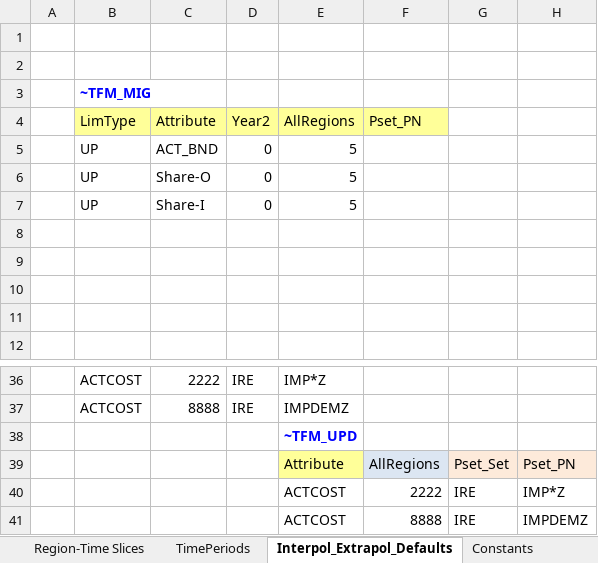
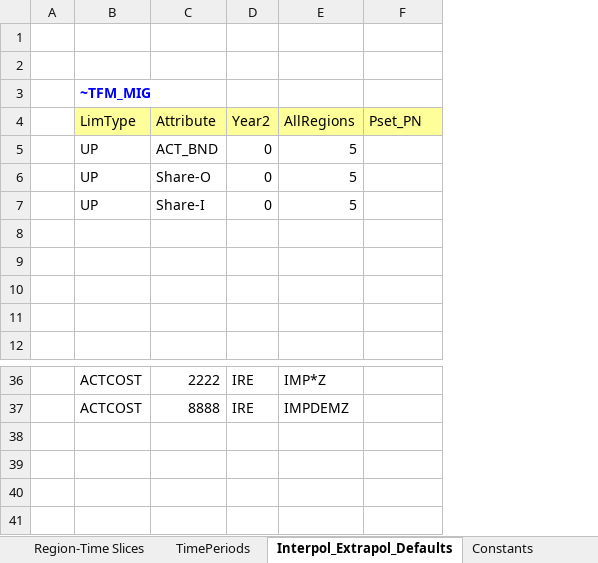
Before and after one commit to kanors-emr/Demo_S012_Vonline, an Excel workbook: SysSettings.xlsx, sheet Interpol_Extrapol_Defaults, drawn as a sheet; only a part is shown, gaps mark what is left out; values as stored, in another font and other column widths than the file's, no borders; charts and pictures not drawn; removed rows and columns are numbered as before the commit, all else as after; the diff names each change by its address in the sheet, - before the commit and + after, or states it on an @@ line.

```diff
--- a/SysSettings.xlsx (sheet Interpol_Extrapol_Defaults)
+++ b/SysSettings.xlsx (sheet Interpol_Extrapol_Defaults)
-column F, row 4: Pset_PN
-column G, empty
-F4: (empty)
+F4: Pset_PN
-F4 fill: none
+F4 fill: #FFFF99
-row 38:  |  |  |  | ~TFM_UPD
-row 39:  |  |  |  | Attribute | AllRegions | Pset_Set | Pset_PN
-row 40:  |  |  |  | ACTCOST | 2222 | IRE | IMP*Z
-row 41:  |  |  |  | ACTCOST | 8888 | IRE | IMPDEMZ
```
Also changed, not shown: sheet Constants, sheet Defaults, 2 other files.
